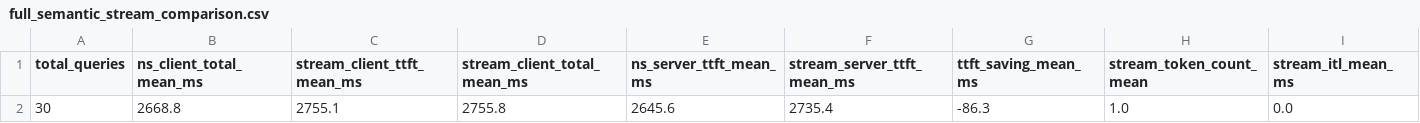
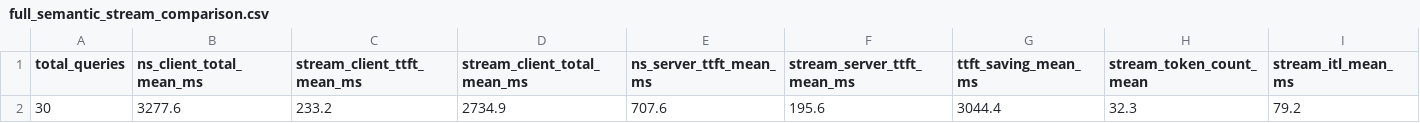
Before and after one commit to sangowu/pdf_rag, a CSV file: results/full_semantic_stream_comparison.csv, drawn as a sheet; only a part is shown; removed rows and columns are numbered as before the commit, all else as after; rows hold the shown columns only; the diff names each change by its address in the sheet, - before the commit and + after, or states it on an @@ line.

```diff
--- a/results/full_semantic_stream_comparison.csv
+++ b/results/full_semantic_stream_comparison.csv
-row 2: 30 | 2668.8 | 2755.1 | 2755.8 | 2645.6 | 2735.4 | -86.3 | 1.0 | 0.0
+row 2: 30 | 3277.6 | 233.2 | 2734.9 | 707.6 | 195.6 | 3044.4 | 32.3 | 79.2
```
Also changed, not shown: results/full_semantic_stream_comparison_details.csv, 1 other file.
